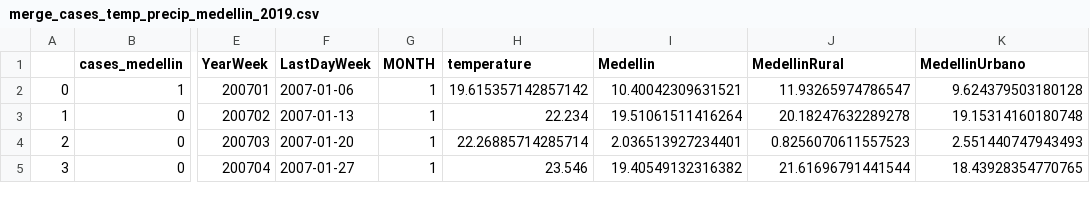
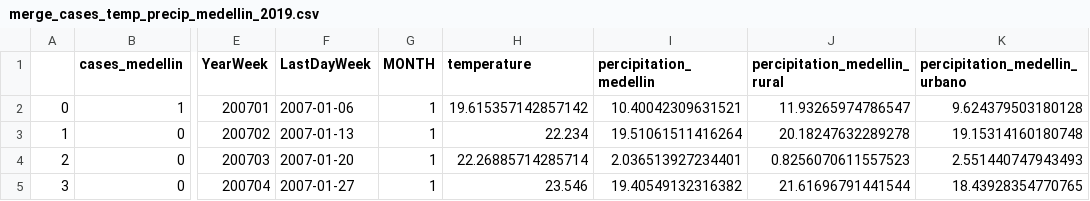
Before and after one commit to MITCriticalData-Colombia/Satellite-Data-Dengue-Project, a CSV file: Data/Dataset_Medellin/merge_cases_temp_precip_medellin_2019.csv, drawn as a sheet; only a part is shown, gaps mark what is left out; the diff names each change by its address in the sheet, - before the commit and + after, or states it on an @@ line.

Commit message:
fix dataset 2019

```diff
--- a/Data/Dataset_Medellin/merge_cases_temp_precip_medellin_2019.csv
+++ b/Data/Dataset_Medellin/merge_cases_temp_precip_medellin_2019.csv
-I1: Medellin
+I1: percipitation_medellin
-J1: MedellinRural
+J1: percipitation_medellin_rural
-K1: MedellinUrbano
+K1: percipitation_medellin_urbano
```
Also changed, not shown: 4 other files.
